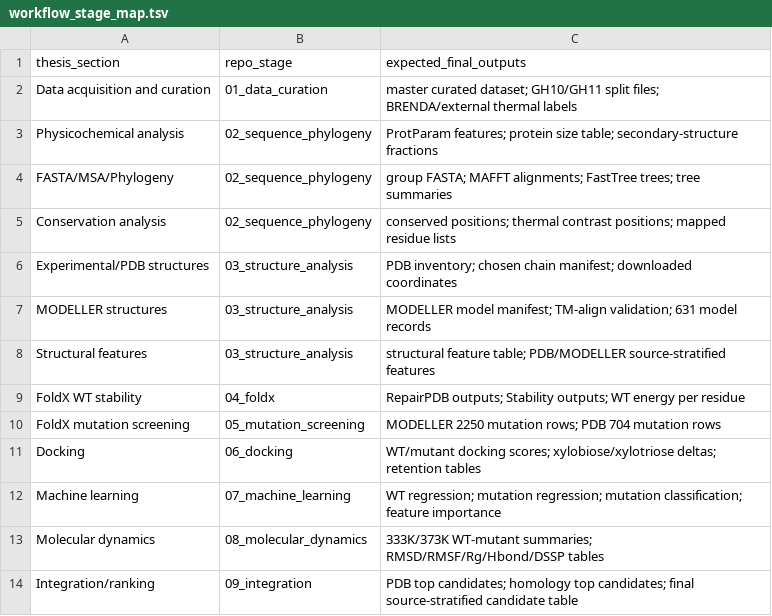
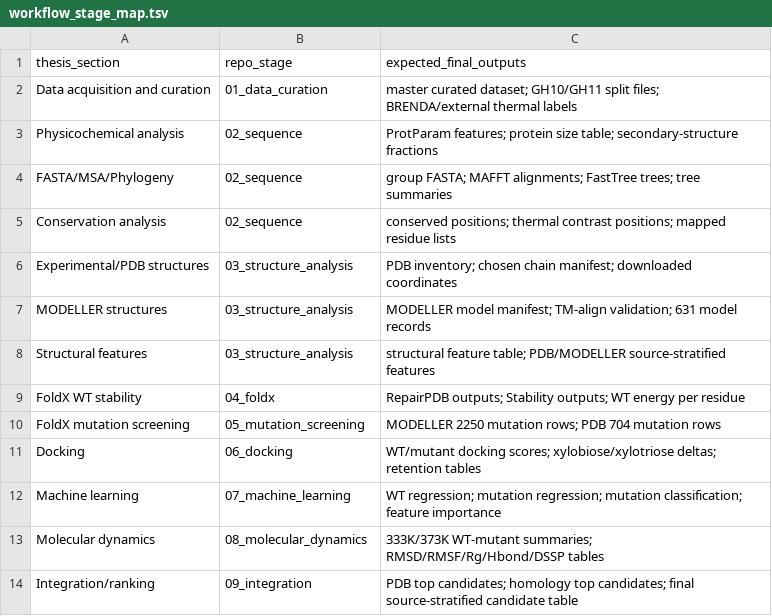
Before and after one commit to Kanmi77/xylanase-repo, a TSV file: docs/methods/workflow_stage_map.tsv, drawn as a sheet.

```diff
--- a/docs/methods/workflow_stage_map.tsv
+++ b/docs/methods/workflow_stage_map.tsv
@@ -2,5 +2,5 @@ thesis_section	repo_stage	expected_final_outputs
 Data acquisition and curation	01_data_curation	master curated dataset; GH10/GH11 split files; BRENDA/external thermal labels
-Physicochemical analysis	02_sequence_phylogeny	ProtParam features; protein size table; secondary-structure fractions
-FASTA/MSA/Phylogeny	02_sequence_phylogeny	group FASTA; MAFFT alignments; FastTree trees; tree summaries
-Conservation analysis	02_sequence_phylogeny	conserved positions; thermal contrast positions; mapped residue lists
+Physicochemical analysis	02_sequence	ProtParam features; protein size table; secondary-structure fractions
+FASTA/MSA/Phylogeny	02_sequence	group FASTA; MAFFT alignments; FastTree trees; tree summaries
+Conservation analysis	02_sequence	conserved positions; thermal contrast positions; mapped residue lists
 Experimental/PDB structures	03_structure_analysis	PDB inventory; chosen chain manifest; downloaded coordinates
```
Also changed, not shown: docs/manifests/results_manifest.tsv, docs/manifests/scripts_manifest.tsv, 75 other files.
